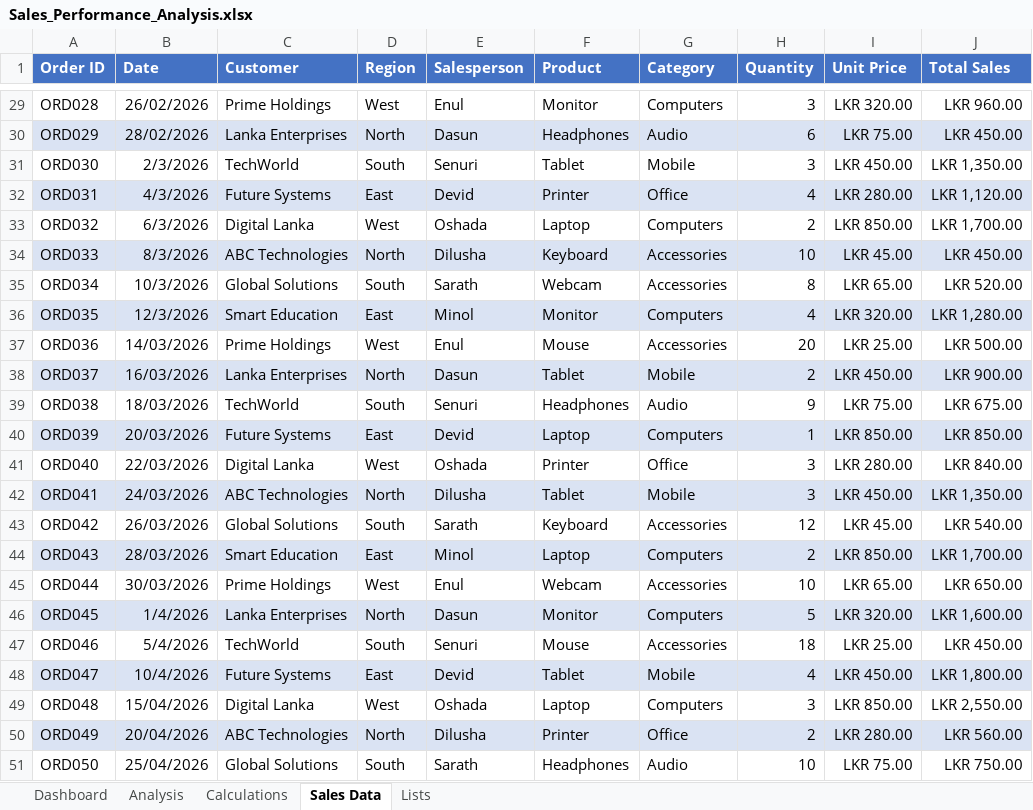
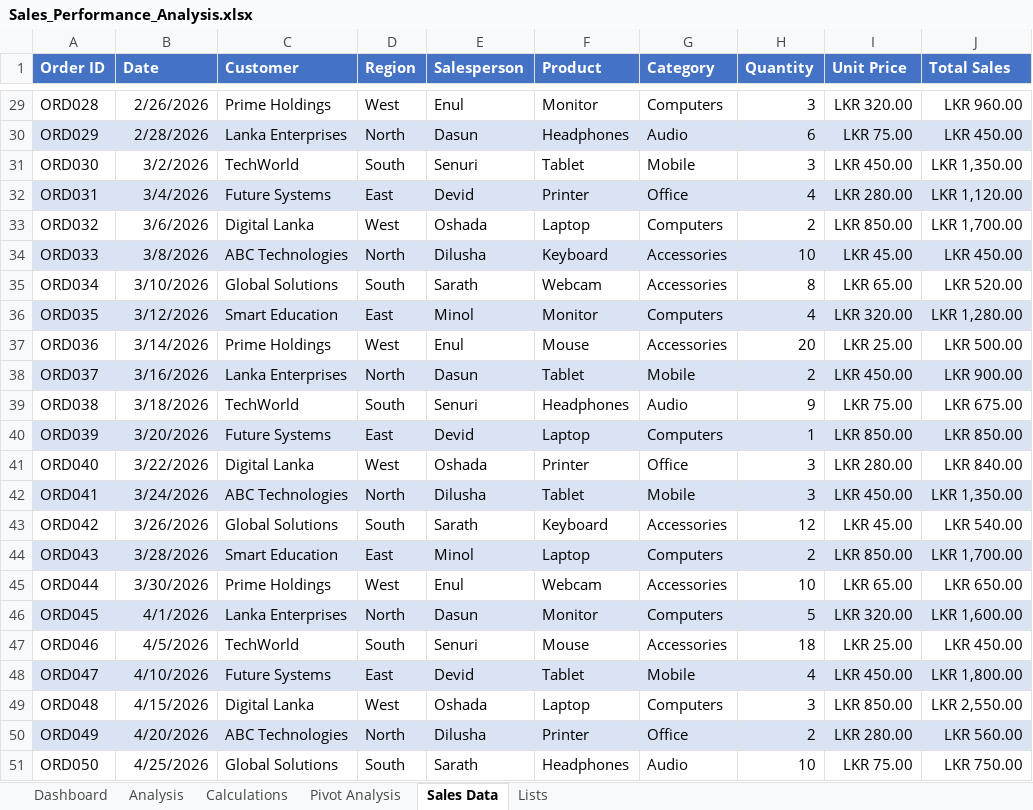
Before and after one commit to dilusha-lakshan/sales-performance-analysis-excel, an Excel workbook: Sales_Performance_Analysis.xlsx, sheet Sales Data, drawn as a sheet; only a part is shown, gaps mark what is left out; values as stored, in another font and other column widths than the file's, no borders; conditional formats and table styles not drawn; the diff covers the shown part only; the diff names each change by its address in the sheet, - before the commit and + after, or states it on an @@ line.

Commit message:
Create pivot tables and pivot charts

```diff
--- a/Sales_Performance_Analysis.xlsx (sheet Sales Data)
+++ b/Sales_Performance_Analysis.xlsx (sheet Sales Data)
+sheet tab: Pivot Analysis
-B29 (Date): 26/02/2026
+B29 (Date): 2/26/2026
-B30 (Date): 28/02/2026
+B30 (Date): 2/28/2026
-B31 (Date): 2/3/2026
+B31 (Date): 3/2/2026
-B32 (Date): 4/3/2026
+B32 (Date): 3/4/2026
-B33 (Date): 6/3/2026
+B33 (Date): 3/6/2026
-B34 (Date): 8/3/2026
+B34 (Date): 3/8/2026
-B35 (Date): 10/3/2026
+B35 (Date): 3/10/2026
-B36 (Date): 12/3/2026
+B36 (Date): 3/12/2026
-B37 (Date): 14/03/2026
+B37 (Date): 3/14/2026
-B38 (Date): 16/03/2026
+B38 (Date): 3/16/2026
-B39 (Date): 18/03/2026
+B39 (Date): 3/18/2026
-B40 (Date): 20/03/2026
+B40 (Date): 3/20/2026
-B41 (Date): 22/03/2026
+B41 (Date): 3/22/2026
-B42 (Date): 24/03/2026
+B42 (Date): 3/24/2026
-B43 (Date): 26/03/2026
+B43 (Date): 3/26/2026
-B44 (Date): 28/03/2026
+B44 (Date): 3/28/2026
-B45 (Date): 30/03/2026
+B45 (Date): 3/30/2026
-B46 (Date): 1/4/2026
+B46 (Date): 4/1/2026
-B47 (Date): 5/4/2026
+B47 (Date): 4/5/2026
-B48 (Date): 10/4/2026
+B48 (Date): 4/10/2026
-B49 (Date): 15/04/2026
+B49 (Date): 4/15/2026
-B50 (Date): 20/04/2026
+B50 (Date): 4/20/2026
-B51 (Date): 25/04/2026
+B51 (Date): 4/25/2026
```
Also changed, not shown: 26 edited cells elsewhere in this sheet, sheet Dashboard, sheet Calculations, sheet Analysis, sheet Lists, charts or pictures.
